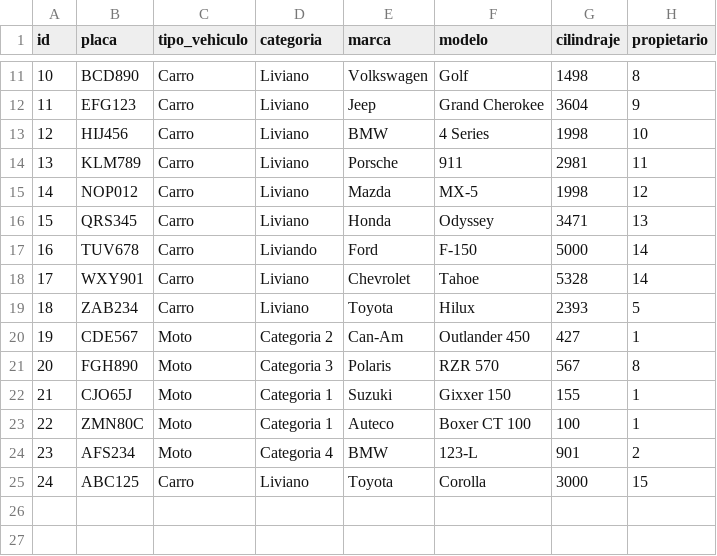
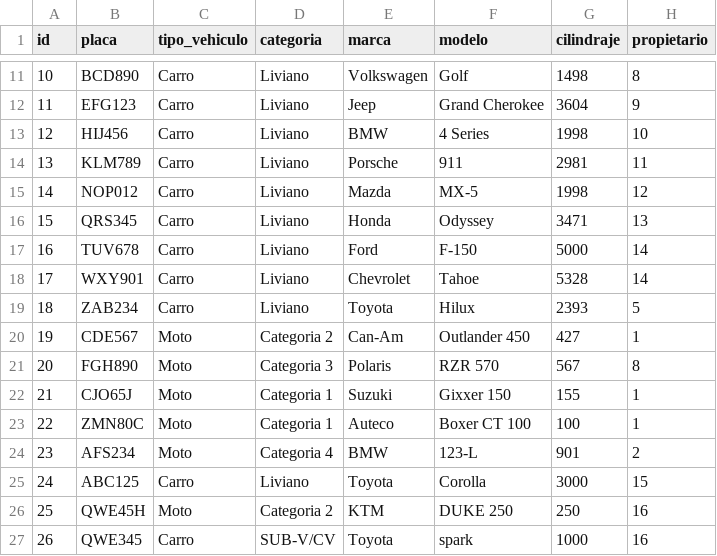
Before and after one commit to jaime-tovar/carwash-spa, a CSV file: pages/data/vehicles.csv, drawn as a sheet; only a part is shown, gaps mark what is left out.

```diff
--- a/pages/data/vehicles.csv
+++ b/pages/data/vehicles.csv
@@ -16,3 +16,3 @@ id,placa,tipo_vehiculo,categoria,marca,modelo,cilindraje,propietario
 15,QRS345,Carro,Liviano,Honda,Odyssey,3471,13
-16,TUV678,Carro,Liviando,Ford,F-150,5000,14
+16,TUV678,Carro,Liviano,Ford,F-150,5000,14
 17,WXY901,Carro,Liviano,Chevrolet,Tahoe,5328,14
@@ -25 +25,3 @@ id,placa,tipo_vehiculo,categoria,marca,modelo,cilindraje,propietario
 24,ABC125,Carro,Liviano,Toyota,Corolla,3000,15
+25,QWE45H,Moto,Categoria 2,KTM,DUKE 250,250,16
+26,QWE345,Carro,SUB-V/CV,Toyota,spark,1000,16
```
Also changed, not shown: pages/data/clientes.csv, pages/data/detalle_factura.csv, 1 other file.
